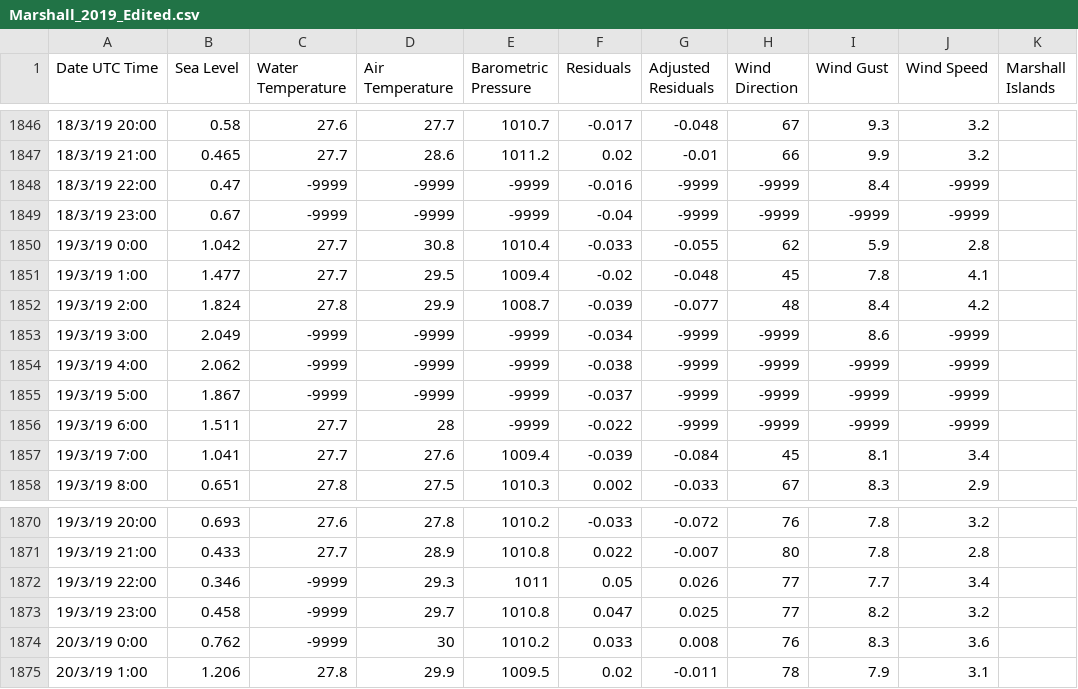
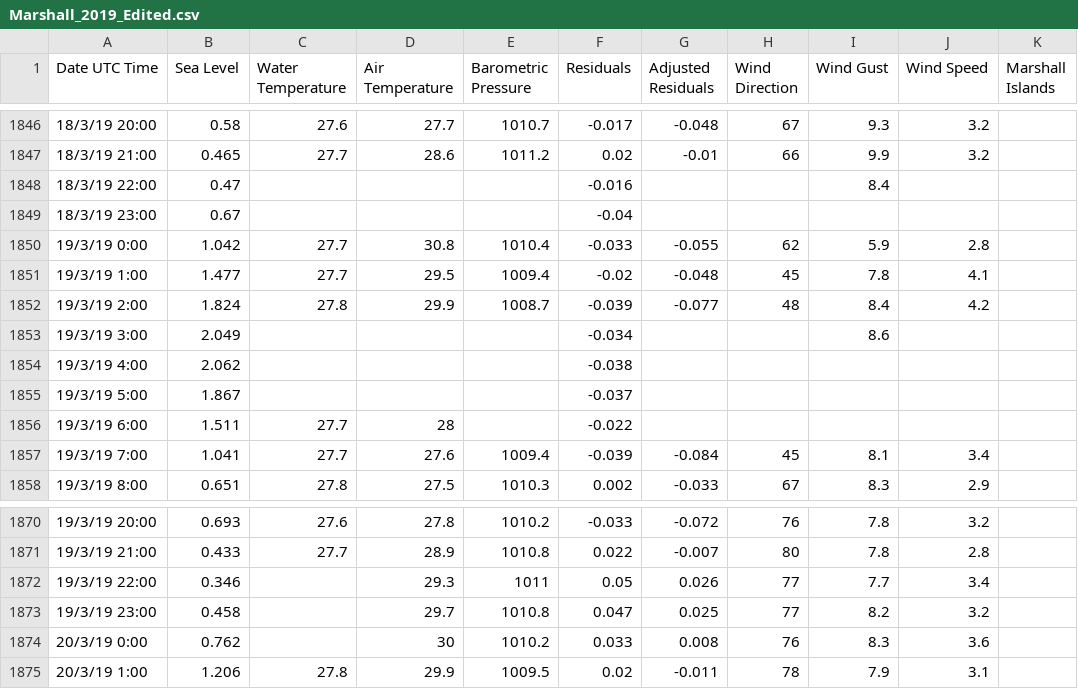
Before and after one commit to liamrooz/enviro_data, a CSV file: Marshall_2019_Edited.csv, drawn as a sheet; only a part is shown, gaps mark what is left out.

Commit message:
Add files via upload

```diff
--- a/Marshall_2019_Edited.csv
+++ b/Marshall_2019_Edited.csv
@@ -1847,4 +1847,4 @@ Date UTC Time,Sea Level,Water Temperature,Air Temperature,Barometric Pressure,Re
 18/3/19 21:00,0.465,27.7,28.6,1011.2,0.02,-0.01,66,9.9,3.2,
-18/3/19 22:00,0.47,-9999,-9999,-9999,-0.016,-9999,-9999,8.4,-9999,
-18/3/19 23:00,0.67,-9999,-9999,-9999,-0.04,-9999,-9999,-9999,-9999,
+18/3/19 22:00,0.47,,,,-0.016,,,8.4,,
+18/3/19 23:00,0.67,,,,-0.04,,,,,
 19/3/19 0:00,1.042,27.7,30.8,1010.4,-0.033,-0.055,62,5.9,2.8,
@@ -1852,6 +1852,6 @@ Date UTC Time,Sea Level,Water Temperature,Air Temperature,Barometric Pressure,Re
 19/3/19 2:00,1.824,27.8,29.9,1008.7,-0.039,-0.077,48,8.4,4.2,
-19/3/19 3:00,2.049,-9999,-9999,-9999,-0.034,-9999,-9999,8.6,-9999,
-19/3/19 4:00,2.062,-9999,-9999,-9999,-0.038,-9999,-9999,-9999,-9999,
-19/3/19 5:00,1.867,-9999,-9999,-9999,-0.037,-9999,-9999,-9999,-9999,
-19/3/19 6:00,1.511,27.7,28,-9999,-0.022,-9999,-9999,-9999,-9999,
+19/3/19 3:00,2.049,,,,-0.034,,,8.6,,
+19/3/19 4:00,2.062,,,,-0.038,,,,,
+19/3/19 5:00,1.867,,,,-0.037,,,,,
+19/3/19 6:00,1.511,27.7,28,,-0.022,,,,,
 19/3/19 7:00,1.041,27.7,27.6,1009.4,-0.039,-0.084,45,8.1,3.4,
@@ -1871,5 +1871,5 @@ Date UTC Time,Sea Level,Water Temperature,Air Temperature,Barometric Pressure,Re
 19/3/19 21:00,0.433,27.7,28.9,1010.8,0.022,-0.007,80,7.8,2.8,
-19/3/19 22:00,0.346,-9999,29.3,1011,0.05,0.026,77,7.7,3.4,
-19/3/19 23:00,0.458,-9999,29.7,1010.8,0.047,0.025,77,8.2,3.2,
-20/3/19 0:00,0.762,-9999,30,1010.2,0.033,0.008,76,8.3,3.6,
+19/3/19 22:00,0.346,,29.3,1011,0.05,0.026,77,7.7,3.4,
+19/3/19 23:00,0.458,,29.7,1010.8,0.047,0.025,77,8.2,3.2,
+20/3/19 0:00,0.762,,30,1010.2,0.033,0.008,76,8.3,3.6,
 20/3/19 1:00,1.206,27.8,29.9,1009.5,0.02,-0.011,78,7.9,3.1,
```
